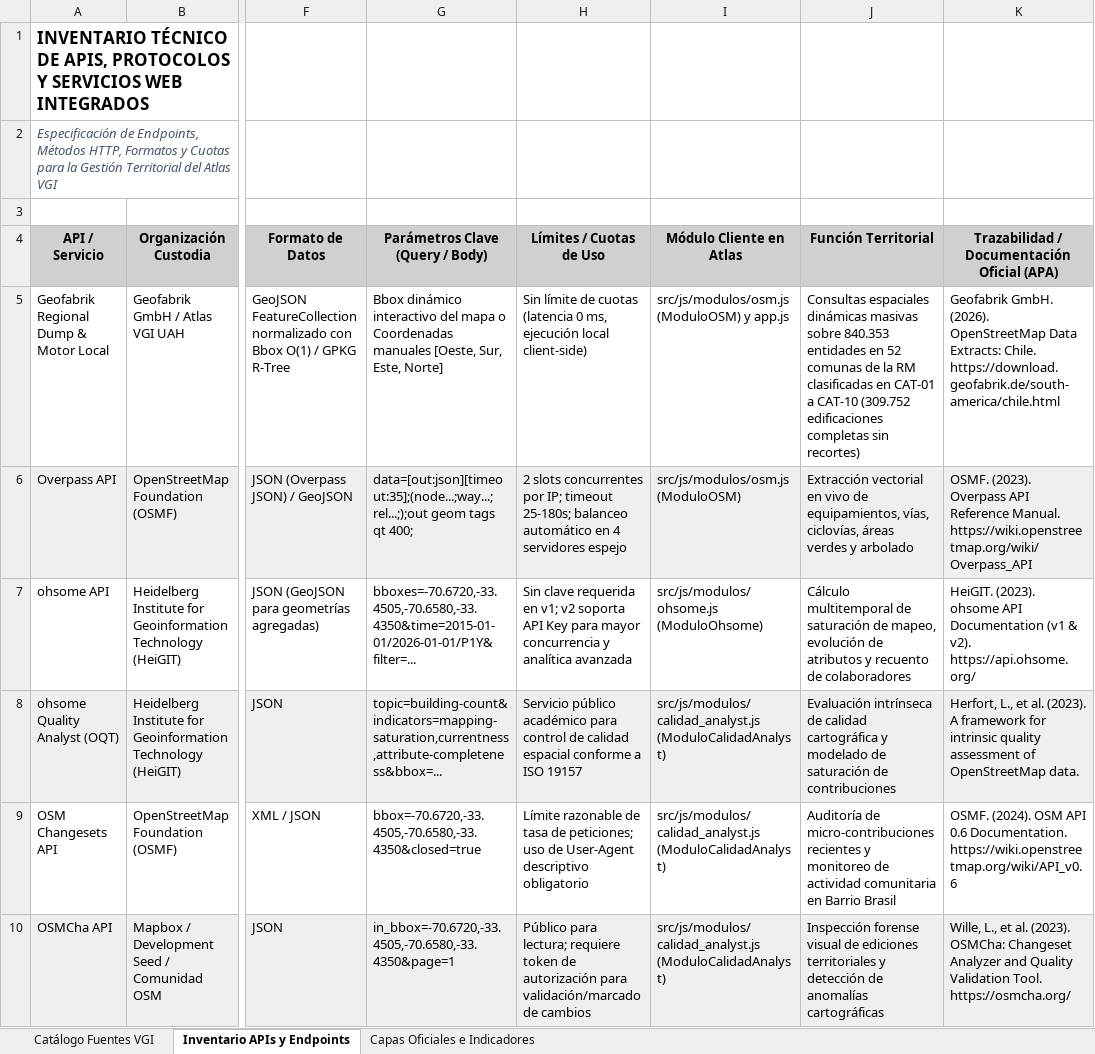
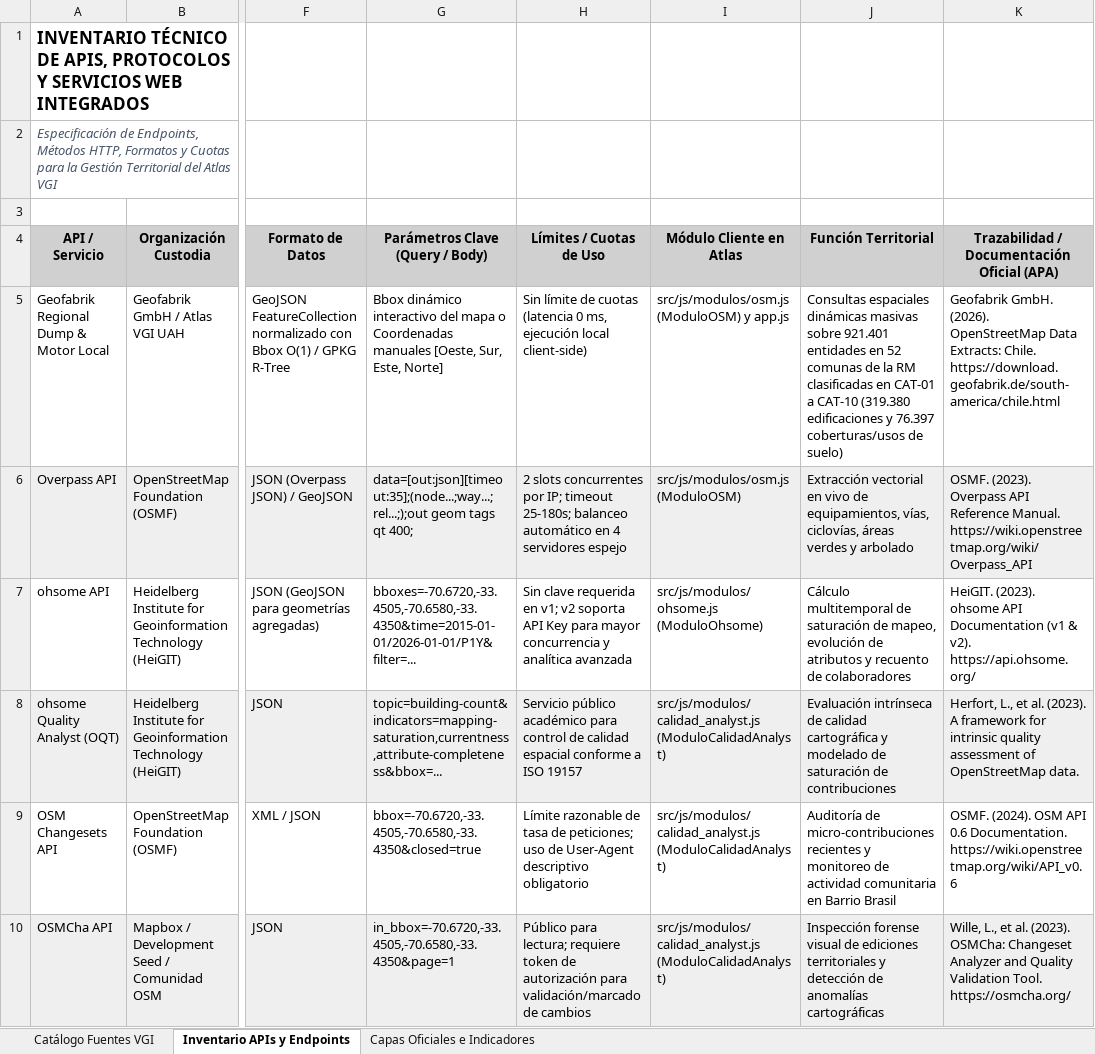
Before and after one commit to GEOJOTA/atlas_vgi_territorial, an Excel workbook: src/docs/catalogo_fuentes_vgi.xlsx, sheet Inventario APIs y Endpoints, drawn as a sheet; only a part is shown, gaps mark what is left out; values as stored, in another font and other column widths than the file's, no borders; the diff names each change by its address in the sheet, - before the commit and + after, or states it on an @@ line.

```diff
--- a/src/docs/catalogo_fuentes_vgi.xlsx (sheet Inventario APIs y Endpoints)
+++ b/src/docs/catalogo_fuentes_vgi.xlsx (sheet Inventario APIs y Endpoints)
-J5 (Función Territorial): …masivas sobre 840.353 entidades en 52 comunas de la RM clasificadas en CAT-01 a CAT-10 (309.752 edificaciones completas sin recortes)
+J5 (Función Territorial): …masivas sobre 921.401 entidades en 52 comunas de la RM clasificadas en CAT-01 a CAT-10 (319.380 edificaciones y 76.397 coberturas/usos de suelo)
```
Also changed, not shown: sheet Catálogo Fuentes VGI, docs/catalogo_fuentes_vgi.xlsx, docs/categorias_tematicas_osm.xlsx, 32 other files.
